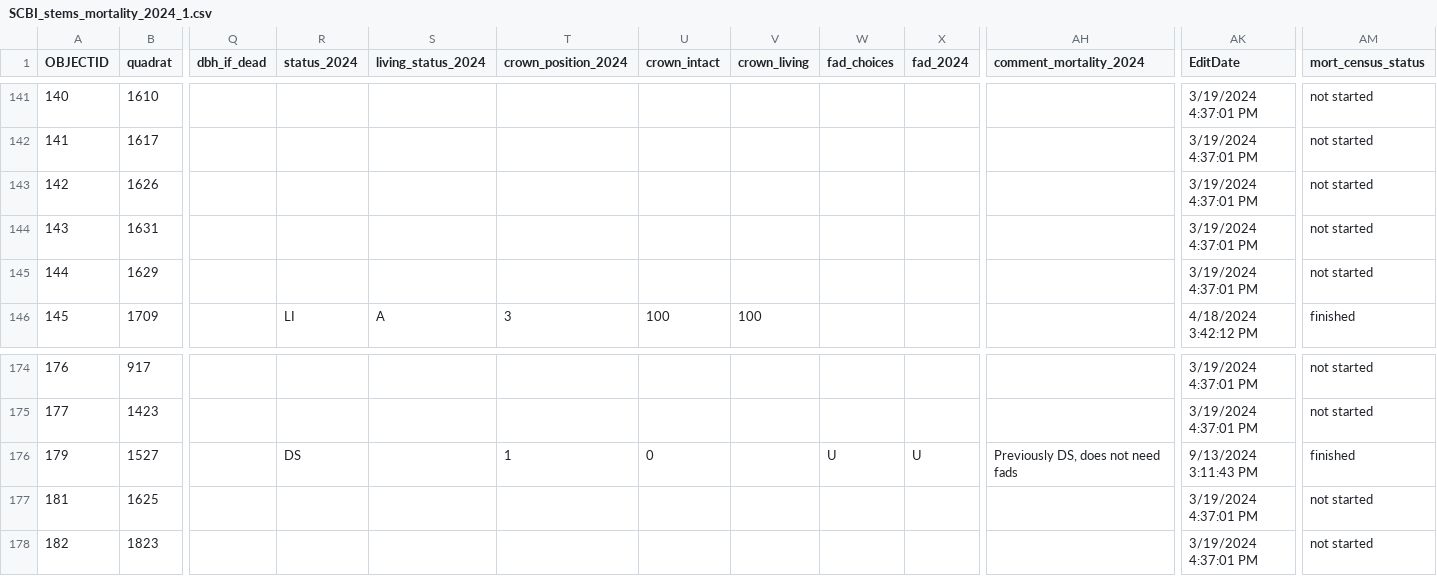
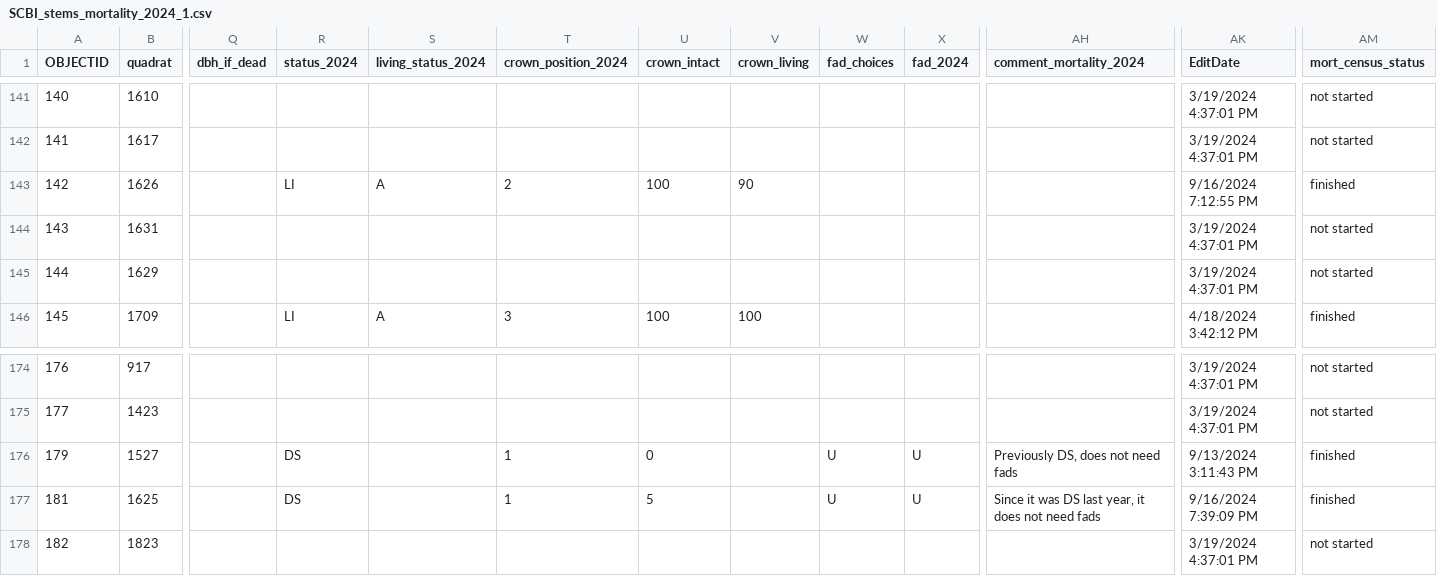
Before and after one commit to SCBI-ForestGEO/SCBImortality, a CSV file: raw_data/Field_Maps/SCBI_stems_mortality_2024_1.csv, drawn as a sheet; only a part is shown, gaps mark what is left out; the diff names each change by its address in the sheet, - before the commit and + after, or states it on an @@ line.

Commit message:
update data

```diff
--- a/raw_data/Field_Maps/SCBI_stems_mortality_2024_1.csv
+++ b/raw_data/Field_Maps/SCBI_stems_mortality_2024_1.csv
-R143 (status_2024): (empty)
+R143 (status_2024): LI
-S143 (living_status_2024): (empty)
+S143 (living_status_2024): A
-T143 (crown_position_2024): (empty)
+T143 (crown_position_2024): 2
-U143 (crown_intact): (empty)
+U143 (crown_intact): 100
-V143 (crown_living): (empty)
+V143 (crown_living): 90
-AK143 (EditDate): 3/19/2024 4:37:01 PM
+AK143 (EditDate): 9/16/2024 7:12:55 PM
-AM143 (mort_census_status): not started
+AM143 (mort_census_status): finished
-R177 (status_2024): (empty)
+R177 (status_2024): DS
-T177 (crown_position_2024): (empty)
+T177 (crown_position_2024): 1
-U177 (crown_intact): (empty)
+U177 (crown_intact): 5
-W177 (fad_choices): (empty)
+W177 (fad_choices): U
-X177 (fad_2024): (empty)
+X177 (fad_2024): U
-AH177 (comment_mortality_2024): (empty)
+AH177 (comment_mortality_2024): Since it was DS last year, it does not need fads
-AK177 (EditDate): 3/19/2024 4:37:01 PM
+AK177 (EditDate): 9/16/2024 7:39:09 PM
-AM177 (mort_census_status): not started
+AM177 (mort_census_status): finished
```
Also changed, not shown: 1 other file.
